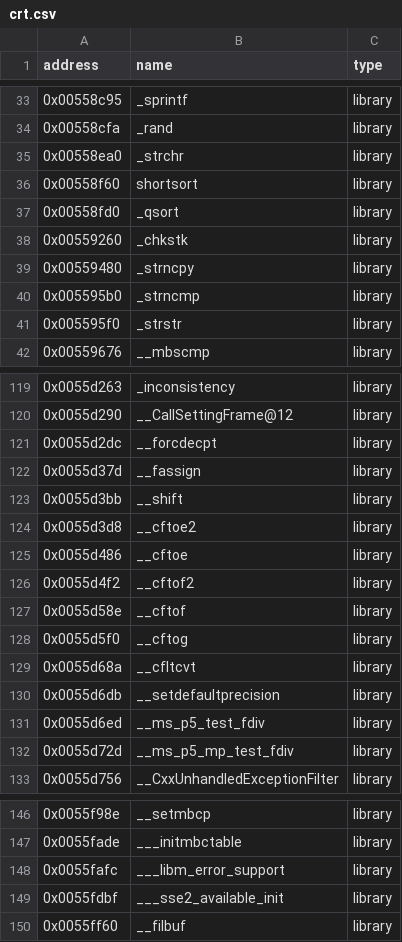
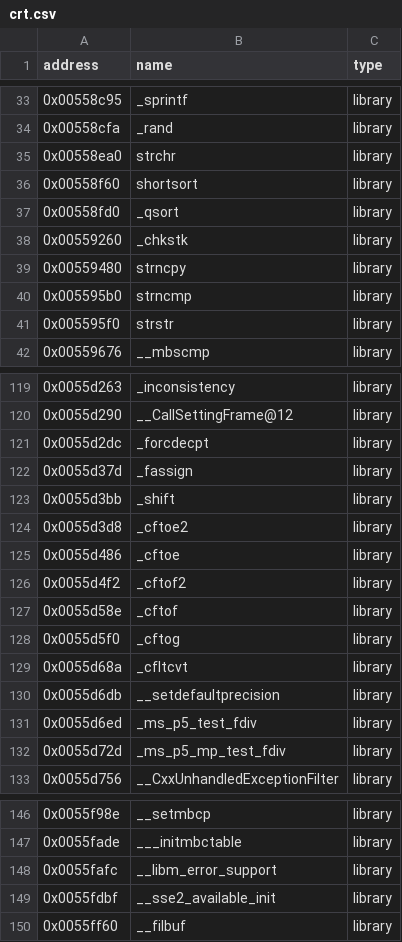
Before and after one commit to MaxStache/MadagascarDecomp, a CSV file: crt.csv, drawn as a sheet; only a part is shown, gaps mark what is left out; the diff covers the shown part only.

```diff
--- a/crt.csv
+++ b/crt.csv
@@ -34,3 +34,3 @@ address|name|type
 0x00558cfa|_rand|library
-0x00558ea0|_strchr|library
+0x00558ea0|strchr|library
 0x00558f60|shortsort|library
@@ -38,5 +38,5 @@ address|name|type
 0x00559260|_chkstk|library
-0x00559480|_strncpy|library
-0x005595b0|_strncmp|library
-0x005595f0|_strstr|library
+0x00559480|strncpy|library
+0x005595b0|strncmp|library
+0x005595f0|strstr|library
 0x00559676|__mbscmp|library
@@ -120,14 +120,14 @@ address|name|type
 0x0055d290|__CallSettingFrame@12|library
-0x0055d2dc|__forcdecpt|library
-0x0055d37d|__fassign|library
-0x0055d3bb|__shift|library
-0x0055d3d8|__cftoe2|library
-0x0055d486|__cftoe|library
-0x0055d4f2|__cftof2|library
-0x0055d58e|__cftof|library
-0x0055d5f0|__cftog|library
-0x0055d68a|__cfltcvt|library
+0x0055d2dc|_forcdecpt|library
+0x0055d37d|_fassign|library
+0x0055d3bb|_shift|library
+0x0055d3d8|_cftoe2|library
+0x0055d486|_cftoe|library
+0x0055d4f2|_cftof2|library
+0x0055d58e|_cftof|library
+0x0055d5f0|_cftog|library
+0x0055d68a|_cfltcvt|library
 0x0055d6db|__setdefaultprecision|library
-0x0055d6ed|__ms_p5_test_fdiv|library
-0x0055d72d|__ms_p5_mp_test_fdiv|library
+0x0055d6ed|_ms_p5_test_fdiv|library
+0x0055d72d|_ms_p5_mp_test_fdiv|library
 0x0055d756|__CxxUnhandledExceptionFilter|library
@@ -147,4 +147,4 @@ address|name|type
 0x0055fade|___initmbctable|library
-0x0055fafc|___libm_error_support|library
-0x0055fdbf|___sse2_available_init|library
+0x0055fafc|__libm_error_support|library
+0x0055fdbf|__sse2_available_init|library
 0x0055ff60|__filbuf|library
```
Also changed, not shown: 58 edited cells elsewhere in this file, 11 other files.
